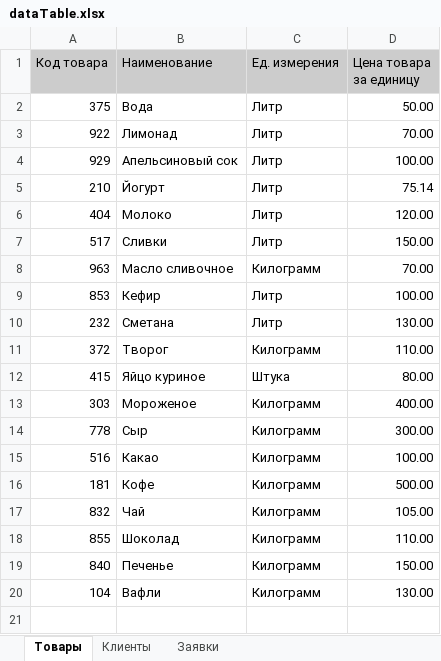
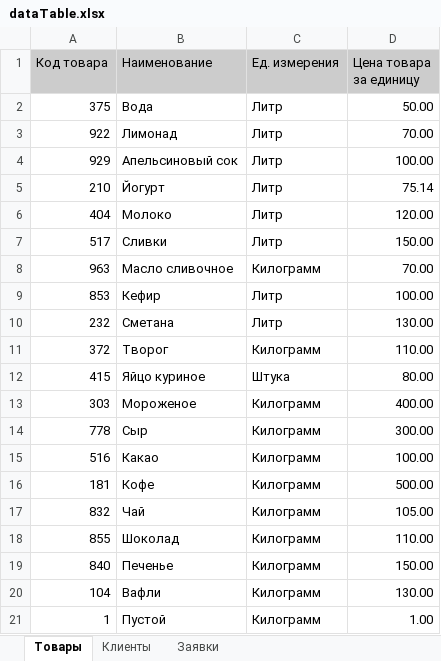
Before and after one commit to canioves/excel, an Excel workbook: excelTask3/Data/dataTable.xlsx, sheet Товары, drawn as a sheet; values as stored, in another font and other column widths than the file's, no borders; the diff names each change by its address in the sheet, - before the commit and + after, or states it on an @@ line.

```diff
--- a/excelTask3/Data/dataTable.xlsx (sheet Товары)
+++ b/excelTask3/Data/dataTable.xlsx (sheet Товары)
+row 21: 1 | Пустой | Килограмм | 1.00
```
Also changed, not shown: sheet Заявки, 8 other files.
